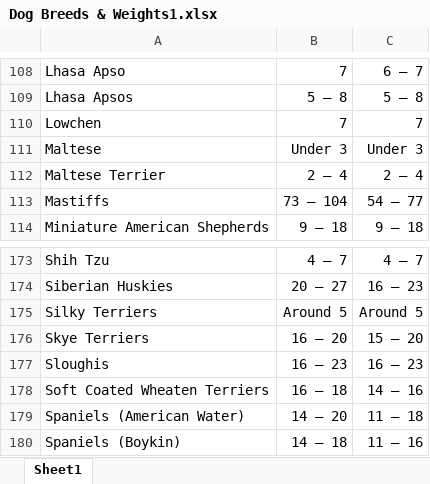
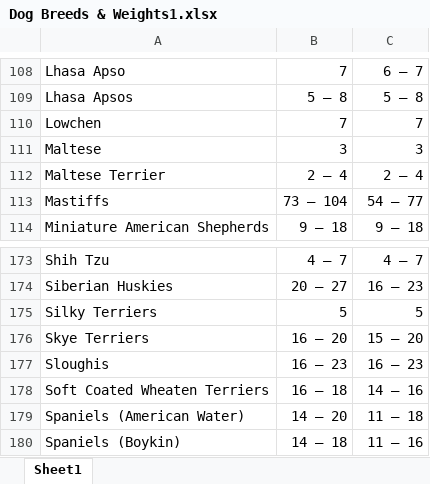
Before and after one commit to rachel-bell/159333-Project, an Excel workbook: Dog Breeds & Weights1.xlsx, sheet Sheet1, drawn as a sheet; only a part is shown, gaps mark what is left out; values as stored, in another font and other column widths than the file's, no borders; conditional formats not drawn; the diff covers the shown part only; the diff names each change by its address in the sheet, - before the commit and + after, or states it on an @@ line.

```diff
--- a/Dog Breeds & Weights1.xlsx (sheet Sheet1)
+++ b/Dog Breeds & Weights1.xlsx (sheet Sheet1)
-B111: Under 3
+B111: 3
-C111: Under 3
+C111: 3
-B175: Around 5
+B175: 5
-C175: Around 5
+C175: 5
```
Also changed, not shown: 13 edited cells elsewhere in this sheet.
